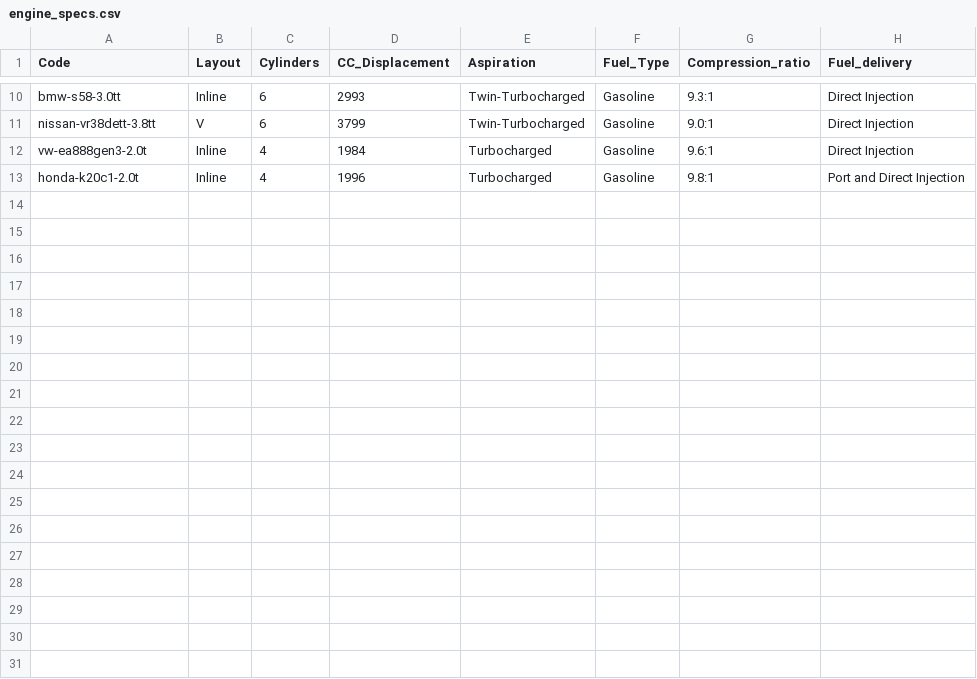
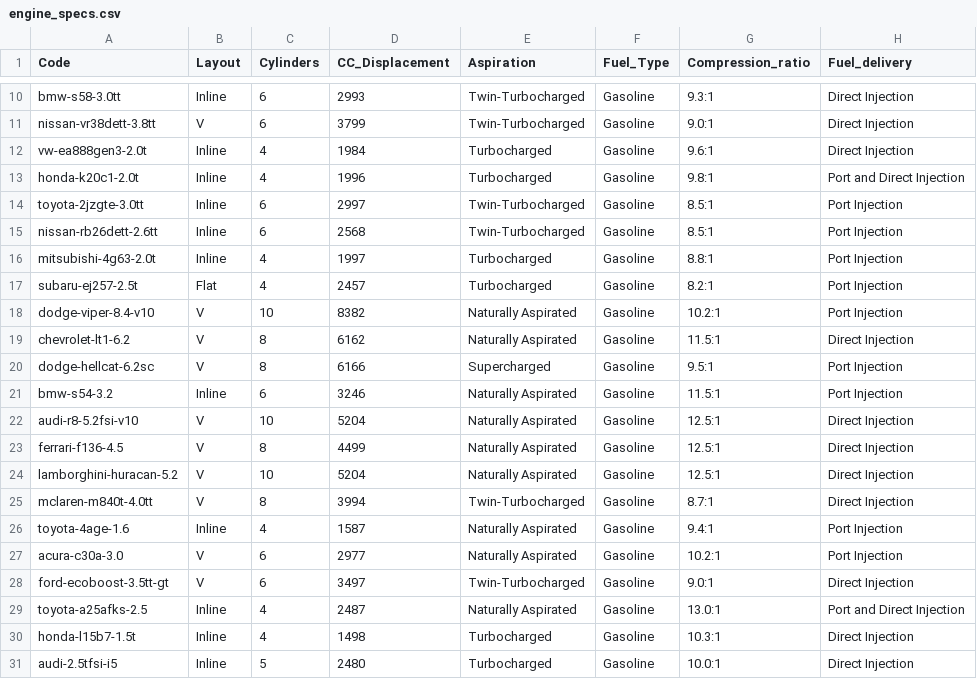
Before and after one commit to shifter907/allcarsdb, a CSV file: data/engine_specs.csv, drawn as a sheet; only a part is shown, gaps mark what is left out; the diff names each change by its address in the sheet, - before the commit and + after, or states it on an @@ line.

```diff
--- a/data/engine_specs.csv
+++ b/data/engine_specs.csv
+row 14: toyota-2jzgte-3.0tt | Inline | 6 | 2997 | Twin-Turbocharged | Gasoline | 8.5:1 | Port Injection
+row 15: nissan-rb26dett-2.6tt | Inline | 6 | 2568 | Twin-Turbocharged | Gasoline | 8.5:1 | Port Injection
+row 16: mitsubishi-4g63-2.0t | Inline | 4 | 1997 | Turbocharged | Gasoline | 8.8:1 | Port Injection
+row 17: subaru-ej257-2.5t | Flat | 4 | 2457 | Turbocharged | Gasoline | 8.2:1 | Port Injection
+row 18: dodge-viper-8.4-v10 | V | 10 | 8382 | Naturally Aspirated | Gasoline | 10.2:1 | Port Injection
+row 19: chevrolet-lt1-6.2 | V | 8 | 6162 | Naturally Aspirated | Gasoline | 11.5:1 | Direct Injection
+row 20: dodge-hellcat-6.2sc | V | 8 | 6166 | Supercharged | Gasoline | 9.5:1 | Port Injection
+row 21: bmw-s54-3.2 | Inline | 6 | 3246 | Naturally Aspirated | Gasoline | 11.5:1 | Port Injection
+row 22: audi-r8-5.2fsi-v10 | V | 10 | 5204 | Naturally Aspirated | Gasoline | 12.5:1 | Direct Injection
+row 23: ferrari-f136-4.5 | V | 8 | 4499 | Naturally Aspirated | Gasoline | 12.5:1 | Direct Injection
+row 24: lamborghini-huracan-5.2 | V | 10 | 5204 | Naturally Aspirated | Gasoline | 12.5:1 | Direct Injection
+row 25: mclaren-m840t-4.0tt | V | 8 | 3994 | Twin-Turbocharged | Gasoline | 8.7:1 | Direct Injection
+row 26: toyota-4age-1.6 | Inline | 4 | 1587 | Naturally Aspirated | Gasoline | 9.4:1 | Port Injection
+row 27: acura-c30a-3.0 | V | 6 | 2977 | Naturally Aspirated | Gasoline | 10.2:1 | Port Injection
+row 28: ford-ecoboost-3.5tt-gt | V | 6 | 3497 | Twin-Turbocharged | Gasoline | 9.0:1 | Direct Injection
+row 29: toyota-a25afks-2.5 | Inline | 4 | 2487 | Naturally Aspirated | Gasoline | 13.0:1 | Port and Direct Injection
+row 30: honda-l15b7-1.5t | Inline | 4 | 1498 | Turbocharged | Gasoline | 10.3:1 | Direct Injection
+row 31: audi-2.5tfsi-i5 | Inline | 5 | 2480 | Turbocharged | Gasoline | 10.0:1 | Direct Injection
```
Also changed, not shown: data/year_make_model.csv, data/ymm_engines.csv.
